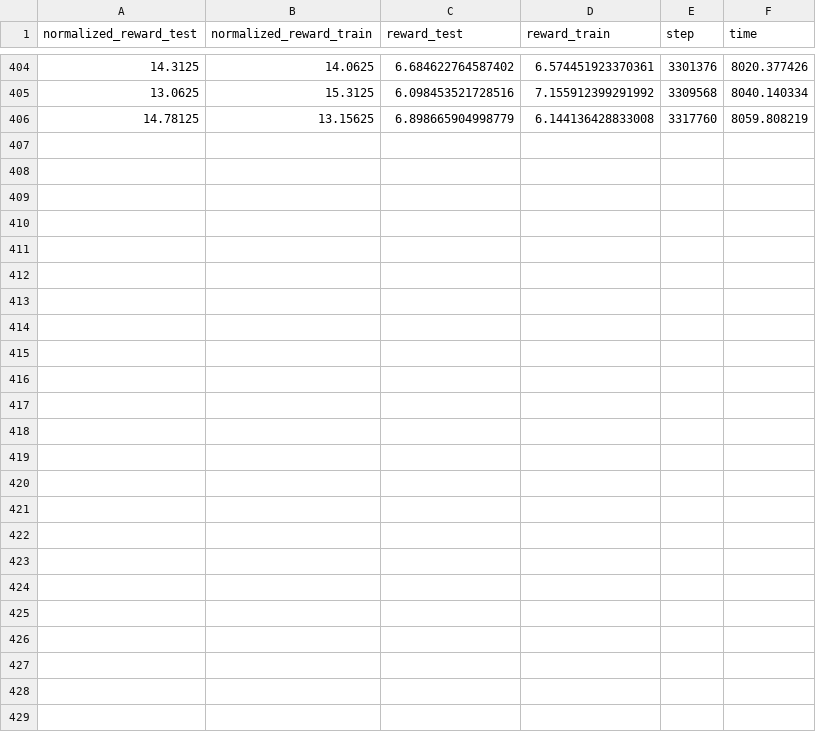
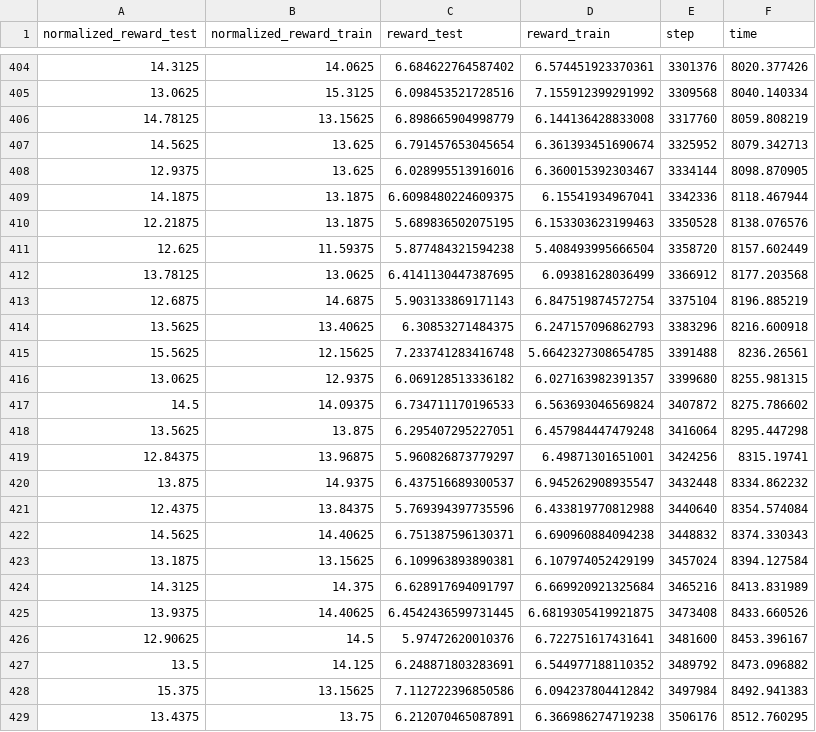
Before and after one commit to JordiSalaJuarez/PPO, a CSV file: jobs/nature/results/starpilot_500_base_51c8a098-694b-11ec-bb8a-98f2b3f0ae4a/data_starpilot_500_51c8a098-694b-11ec-bb8a-98f2b3f0ae4a.csv, drawn as a sheet; only a part is shown, gaps mark what is left out; the diff names each change by its address in the sheet, - before the commit and + after, or states it on an @@ line.

Commit message:
impala and nature results

```diff
--- a/jobs/nature/results/starpilot_500_base_51c8a098-694b-11ec-bb8a-98f2b3f0ae4a/data_starpilot_500_51c8a098-694b-11ec-bb8a-98f2b3f0ae4a.csv
+++ b/jobs/nature/results/starpilot_500_base_51c8a098-694b-11ec-bb8a-98f2b3f0ae4a/data_starpilot_500_51c8a098-694b-11ec-bb8a-98f2b3f0ae4a.csv
+row 407: 14.5625 | 13.625 | 6.791457653045654 | 6.361393451690674 | 3325952 | 8079.342713
+row 408: 12.9375 | 13.625 | 6.028995513916016 | 6.360015392303467 | 3334144 | 8098.870905
+row 409: 14.1875 | 13.1875 | 6.6098480224609375 | 6.15541934967041 | 3342336 | 8118.467944
+row 410: 12.21875 | 13.1875 | 5.689836502075195 | 6.153303623199463 | 3350528 | 8138.076576
+row 411: 12.625 | 11.59375 | 5.877484321594238 | 5.408493995666504 | 3358720 | 8157.602449
+row 412: 13.78125 | 13.0625 | 6.4141130447387695 | 6.09381628036499 | 3366912 | 8177.203568
+row 413: 12.6875 | 14.6875 | 5.903133869171143 | 6.847519874572754 | 3375104 | 8196.885219
+row 414: 13.5625 | 13.40625 | 6.30853271484375 | 6.247157096862793 | 3383296 | 8216.600918
+row 415: 15.5625 | 12.15625 | 7.233741283416748 | 5.6642327308654785 | 3391488 | 8236.26561
+row 416: 13.0625 | 12.9375 | 6.069128513336182 | 6.027163982391357 | 3399680 | 8255.981315
+row 417: 14.5 | 14.09375 | 6.734711170196533 | 6.563693046569824 | 3407872 | 8275.786602
+row 418: 13.5625 | 13.875 | 6.295407295227051 | 6.457984447479248 | 3416064 | 8295.447298
+row 419: 12.84375 | 13.96875 | 5.960826873779297 | 6.49871301651001 | 3424256 | 8315.19741
+row 420: 13.875 | 14.9375 | 6.437516689300537 | 6.945262908935547 | 3432448 | 8334.862232
+row 421: 12.4375 | 13.84375 | 5.769394397735596 | 6.433819770812988 | 3440640 | 8354.574084
+row 422: 14.5625 | 14.40625 | 6.751387596130371 | 6.690960884094238 | 3448832 | 8374.330343
+row 423: 13.1875 | 13.15625 | 6.109963893890381 | 6.107974052429199 | 3457024 | 8394.127584
+row 424: 14.3125 | 14.375 | 6.628917694091797 | 6.669920921325684 | 3465216 | 8413.831989
+row 425: 13.9375 | 14.40625 | 6.4542436599731445 | 6.6819305419921875 | 3473408 | 8433.660526
+row 426: 12.90625 | 14.5 | 5.97472620010376 | 6.722751617431641 | 3481600 | 8453.396167
+row 427: 13.5 | 14.125 | 6.248871803283691 | 6.544977188110352 | 3489792 | 8473.096882
+row 428: 15.375 | 13.15625 | 7.112722396850586 | 6.094237804412842 | 3497984 | 8492.941383
+row 429: 13.4375 | 13.75 | 6.212070465087891 | 6.366986274719238 | 3506176 | 8512.760295
```
Also changed, not shown: jobs/impala/results/jumper_500_impala_5e965cb8-68fe-11ec-a30d-98f2b3f0ae4a/data_jumper_500_impala_5e965cb8-68fe-11ec-a30d-98f2b3f0ae4a.csv, jobs/nature/results/jumper_500_base_5ffbce3a-68fe-11ec-a985-98f2b3ec8216/data_jumper_500_5ffbce3a-68fe-11ec-a985-98f2b3ec8216.csv, 1 other file.
